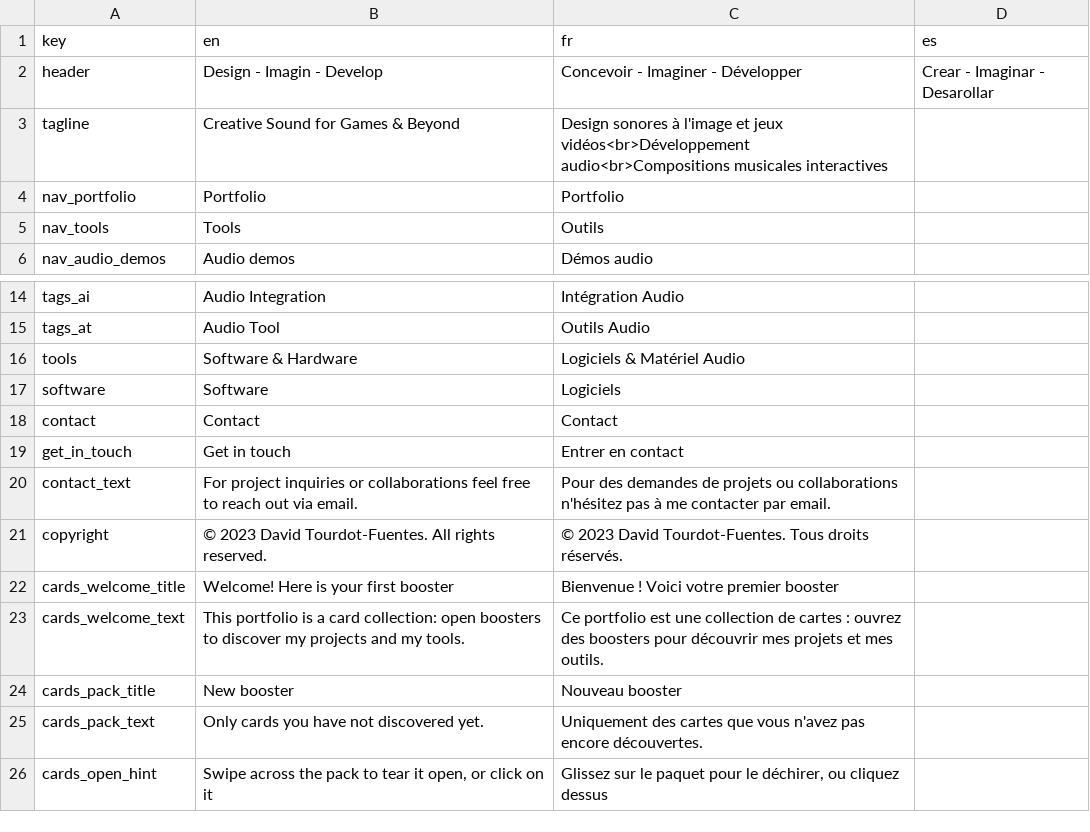
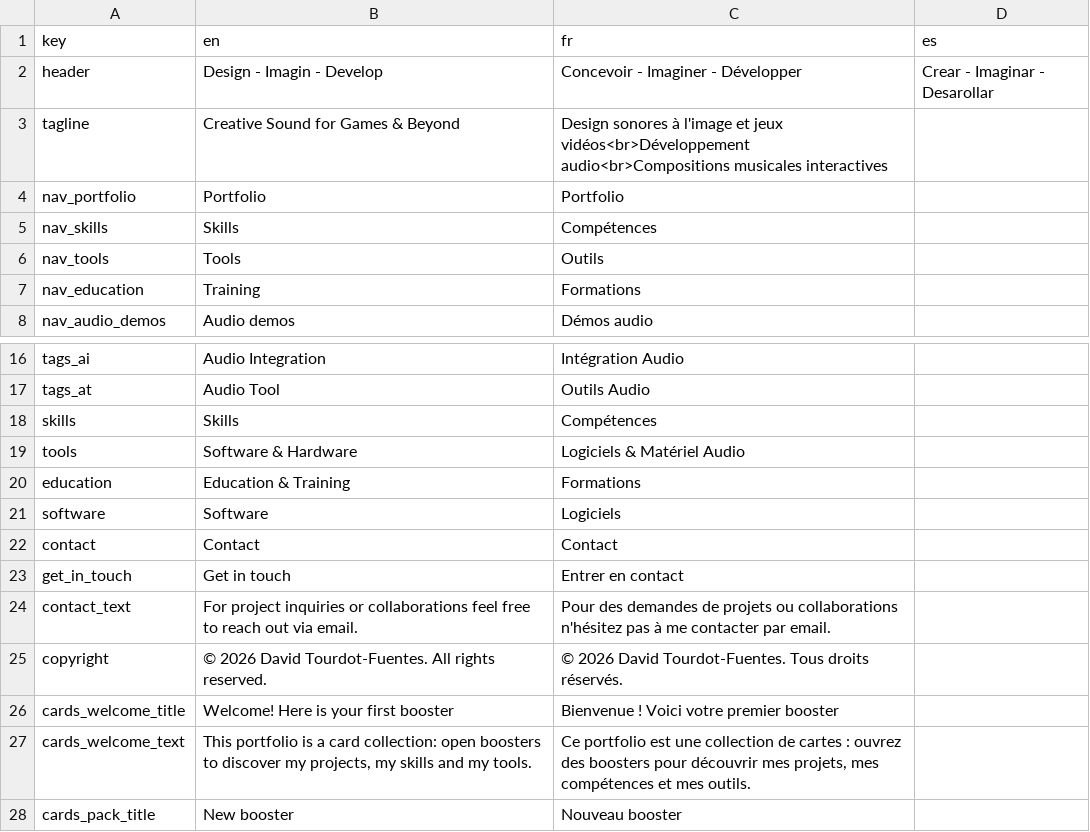
Before and after one commit to DavidTourdotFuentes/davidtourdotfuentes.github.io, a CSV file: translations.csv, drawn as a sheet; only a part is shown, gaps mark what is left out; the shorter side is filled out with more unchanged rows; the diff covers the shown part only.

```diff
--- a/translations.csv
+++ b/translations.csv
@@ -4,3 +4,5 @@ tagline,Creative Sound for Games & Beyond,Design sonores à l'image et jeux vid
 nav_portfolio,Portfolio,Portfolio
+nav_skills,Skills,Compétences
 nav_tools,Tools,Outils
+nav_education,Training,Formations
 nav_audio_demos,Audio demos,Démos audio
@@ -15,3 +17,5 @@ tags_ai,Audio Integration, Intégration Audio
 tags_at,Audio Tool,Outils Audio
+skills,Skills,Compétences
 tools,Software & Hardware,Logiciels & Matériel Audio
+education,Education & Training,Formations
 software,Software,Logiciels
@@ -20,5 +24,5 @@ get_in_touch,Get in touch,Entrer en contact
 contact_text,For project inquiries or collaborations feel free to reach out via email.,Pour des demandes de projets ou collaborations n'hésitez pas à me contacter par email.
-copyright,© 2023 David Tourdot-Fuentes. All rights reserved.,© 2023 David Tourdot-Fuentes. Tous droits réservés.
+copyright,© 2026 David Tourdot-Fuentes. All rights reserved.,© 2026 David Tourdot-Fuentes. Tous droits réservés.
 cards_welcome_title,Welcome! Here is your first booster,Bienvenue ! Voici votre premier booster
-cards_welcome_text,This portfolio is a card collection: open boosters to discover my projects and my tools.,Ce portfolio est une collection de cartes : ouvrez des boosters pour découvrir mes projets et mes outils.
+cards_welcome_text,"This portfolio is a card collection: open boosters to discover my projects, my skills and my tools.","Ce portfolio est une collection de cartes : ouvrez des boosters pour découvrir mes projets, mes compétences et mes outils."
 cards_pack_title,New booster,Nouveau booster
```
Also changed, not shown: 4 added rows, 3 removed rows and 12 edited cells elsewhere in this file, 28 other files.
